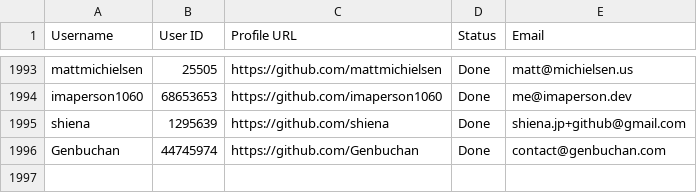
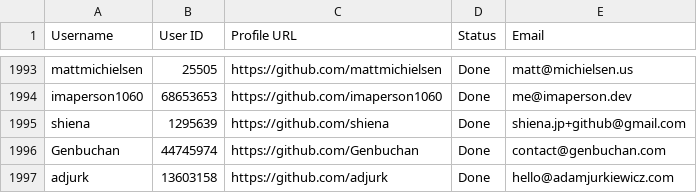
Before and after one commit to PhatDot1/stargeezers, a CSV file: output1.csv, drawn as a sheet; only a part is shown, gaps mark what is left out.

```diff
--- a/output1.csv
+++ b/output1.csv
@@ -1996 +1996,2 @@ shiena,1295639,https://github.com/shiena,Done,shiena.jp+github@gmail.com
 Genbuchan,44745974,https://github.com/Genbuchan,Done,contact@genbuchan.com
+adjurk,13603158,https://github.com/adjurk,Done,hello@adamjurkiewicz.com
```
